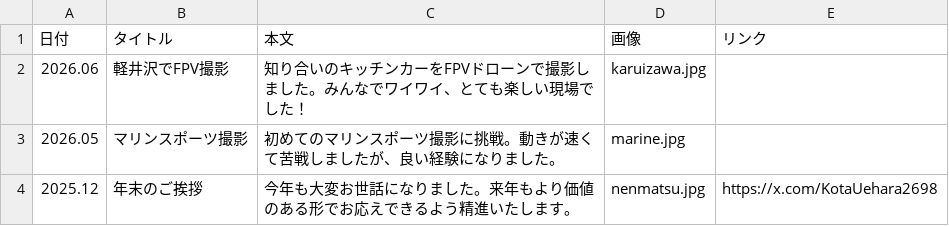
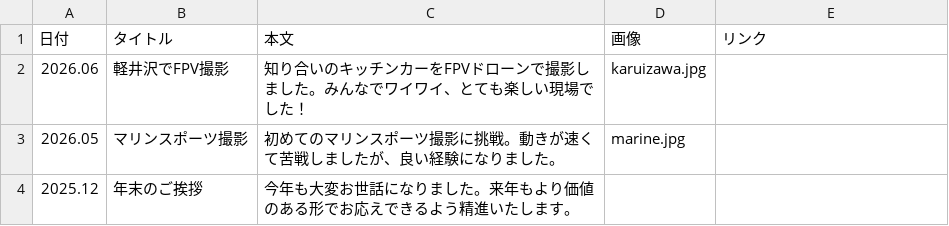
Before and after one commit to YORIMITI2698/yorimiti-site, a CSV file: public/news/data.csv, drawn as a sheet; only a part is shown; the diff covers the shown part only.

```diff
--- a/public/news/data.csv
+++ b/public/news/data.csv
@@ -3,2 +3,2 @@
 2026.05,マリンスポーツ撮影,初めてのマリンスポーツ撮影に挑戦。動きが速くて苦戦しましたが、良い経験になりました。,marine.jpg,
-2025.12,年末のご挨拶,今年も大変お世話になりました。来年もより価値のある形でお応えできるよう精進いたします。,nenmatsu.jpg,https://x.com/KotaUehara2698
+2025.12,年末のご挨拶,今年も大変お世話になりました。来年もより価値のある形でお応えできるよう精進いたします。,,
```
Also changed, not shown: 1 added row elsewhere in this file, 5 other files.
